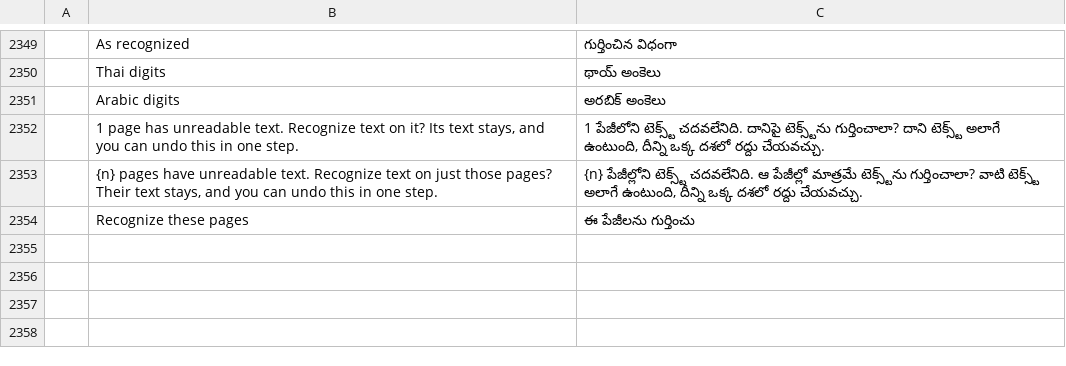
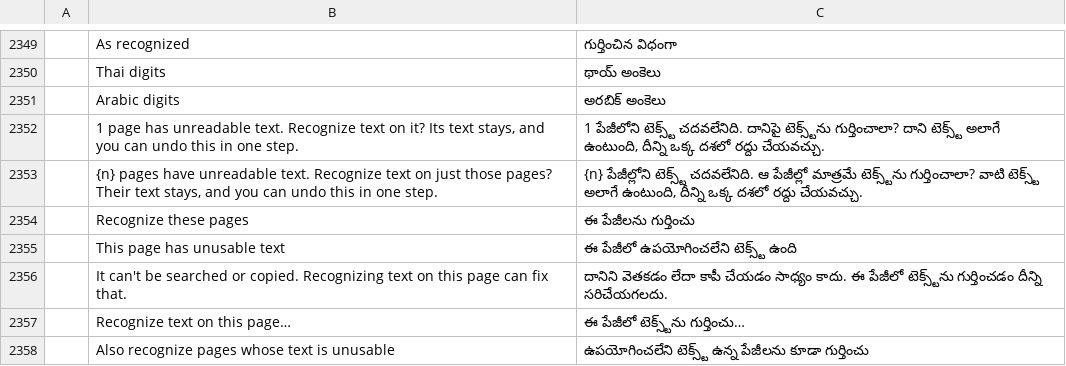
Before and after one commit to namkangwaan/DocCraftTH, a TSV file: crates/ui-egui/src/i18n/te.tsv, drawn as a sheet; only a part is shown, gaps mark what is left out; the diff names each change by its address in the sheet, - before the commit and + after, or states it on an @@ line.

```diff
--- a/crates/ui-egui/src/i18n/te.tsv
+++ b/crates/ui-egui/src/i18n/te.tsv
+row 2355:  | This page has unusable text | ఈ పేజీలో ఉపయోగించలేని టెక్స్ట్ ఉంది
+row 2356:  | It can't be searched or copied. Recognizing text on this page can fix that. | దానిని వెతకడం లేదా కాపీ చేయడం సాధ్యం కాదు. ఈ పేజీలో టెక్స్ట్‌ను గుర్తించడం దీన్ని సరిచేయగలదు.
+row 2357:  | Recognize text on this page… | ఈ పేజీలో టెక్స్ట్‌ను గుర్తించు…
+row 2358:  | Also recognize pages whose text is unusable | ఉపయోగించలేని టెక్స్ట్ ఉన్న పేజీలను కూడా గుర్తించు
```
Also changed, not shown: crates/ui-egui/src/i18n/bg.tsv, crates/ui-egui/src/i18n/el.tsv, 26 other files.
